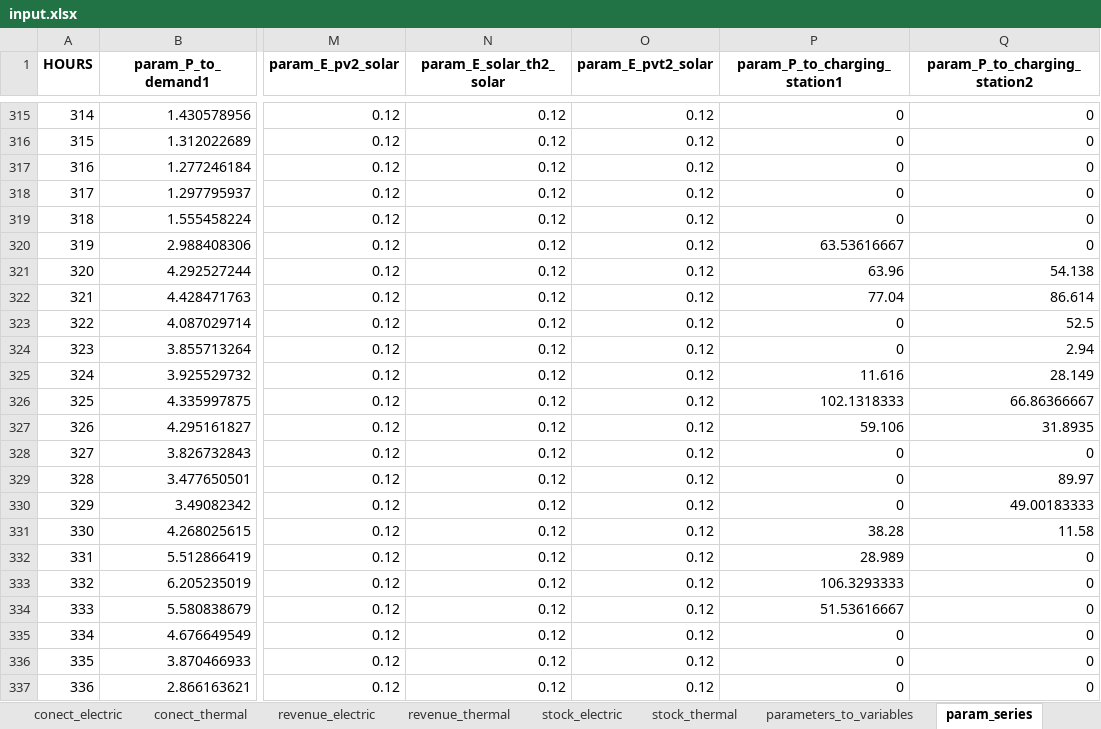
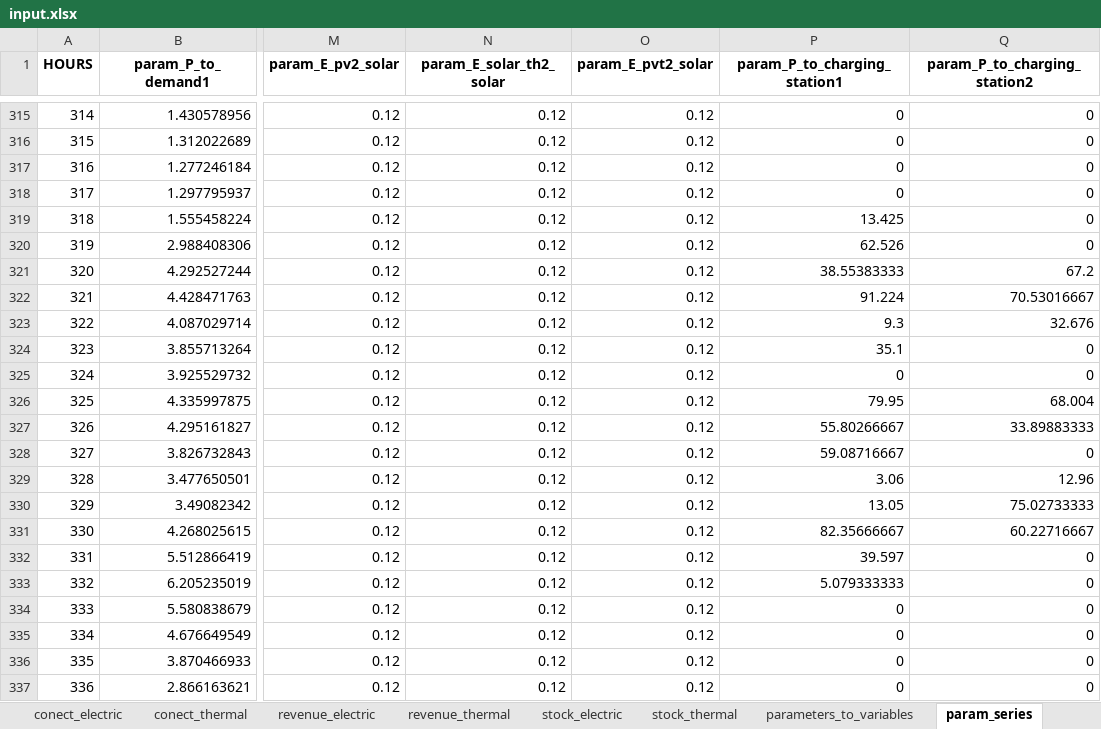
Before and after one commit to christianLeomil/masterthesis, an Excel workbook: input/input.xlsx, sheet param_series, drawn as a sheet; only a part is shown, gaps mark what is left out; values as stored, in another font and other column widths than the file's, no borders; the diff covers the shown part only; the diff names each change by its address in the sheet, - before the commit and + after, or states it on an @@ line.

```diff
--- a/input/input.xlsx (sheet param_series)
+++ b/input/input.xlsx (sheet param_series)
-P319 (param_P_to_charging_station1): 0
+P319 (param_P_to_charging_station1): 13.425
-P320 (param_P_to_charging_station1): 63.53616667
+P320 (param_P_to_charging_station1): 62.526
-P321 (param_P_to_charging_station1): 63.96
+P321 (param_P_to_charging_station1): 38.55383333
-Q321 (param_P_to_charging_station2): 54.138
+Q321 (param_P_to_charging_station2): 67.2
-P322 (param_P_to_charging_station1): 77.04
+P322 (param_P_to_charging_station1): 91.224
-Q322 (param_P_to_charging_station2): 86.614
+Q322 (param_P_to_charging_station2): 70.53016667
-P323 (param_P_to_charging_station1): 0
+P323 (param_P_to_charging_station1): 9.3
-Q323 (param_P_to_charging_station2): 52.5
+Q323 (param_P_to_charging_station2): 32.676
-P324 (param_P_to_charging_station1): 0
+P324 (param_P_to_charging_station1): 35.1
-Q324 (param_P_to_charging_station2): 2.94
+Q324 (param_P_to_charging_station2): 0
-P325 (param_P_to_charging_station1): 11.616
+P325 (param_P_to_charging_station1): 0
-Q325 (param_P_to_charging_station2): 28.149
+Q325 (param_P_to_charging_station2): 0
-P326 (param_P_to_charging_station1): 102.1318333
+P326 (param_P_to_charging_station1): 79.95
-Q326 (param_P_to_charging_station2): 66.86366667
+Q326 (param_P_to_charging_station2): 68.004
-P327 (param_P_to_charging_station1): 59.106
+P327 (param_P_to_charging_station1): 55.80266667
-Q327 (param_P_to_charging_station2): 31.8935
+Q327 (param_P_to_charging_station2): 33.89883333
-P328 (param_P_to_charging_station1): 0
+P328 (param_P_to_charging_station1): 59.08716667
-P329 (param_P_to_charging_station1): 0
+P329 (param_P_to_charging_station1): 3.06
-Q329 (param_P_to_charging_station2): 89.97
+Q329 (param_P_to_charging_station2): 12.96
-P330 (param_P_to_charging_station1): 0
+P330 (param_P_to_charging_station1): 13.05
-Q330 (param_P_to_charging_station2): 49.00183333
+Q330 (param_P_to_charging_station2): 75.02733333
-P331 (param_P_to_charging_station1): 38.28
+P331 (param_P_to_charging_station1): 82.35666667
-Q331 (param_P_to_charging_station2): 11.58
+Q331 (param_P_to_charging_station2): 60.22716667
-P332 (param_P_to_charging_station1): 28.989
+P332 (param_P_to_charging_station1): 39.597
-P333 (param_P_to_charging_station1): 106.3293333
+P333 (param_P_to_charging_station1): 5.079333333
-P334 (param_P_to_charging_station1): 51.53616667
+P334 (param_P_to_charging_station1): 0
```
Also changed, not shown: 920 edited cells elsewhere in this sheet, sheet control, sheet conect_electric, 3 other files.
